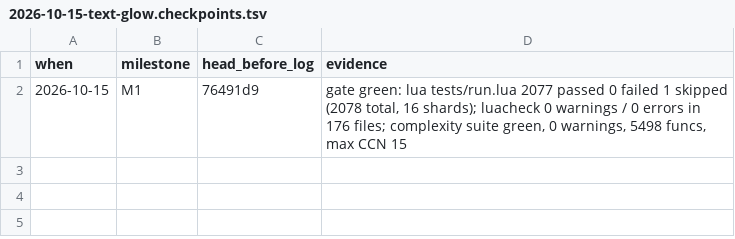
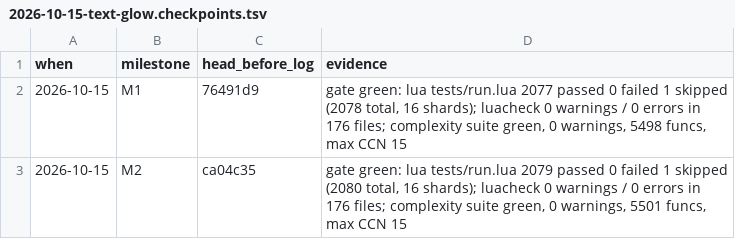
Before and after one commit to tusharsaxena/AuraMaster, a TSV file: docs/superpowers/plans/2026-10-15-text-glow.checkpoints.tsv, drawn as a sheet; the diff names each change by its address in the sheet, - before the commit and + after, or states it on an @@ line.

```diff
--- a/docs/superpowers/plans/2026-10-15-text-glow.checkpoints.tsv
+++ b/docs/superpowers/plans/2026-10-15-text-glow.checkpoints.tsv
+row 3: 2026-10-15 | M2 | ca04c35 | gate green: lua tests/run.lua 2079 passed 0 failed 1 skipped (2080 total, 16 shards); luacheck 0 warnings / 0 errors in 176 files; complexity suite green, 0 warnings, 5501 funcs, max CCN 15
```
